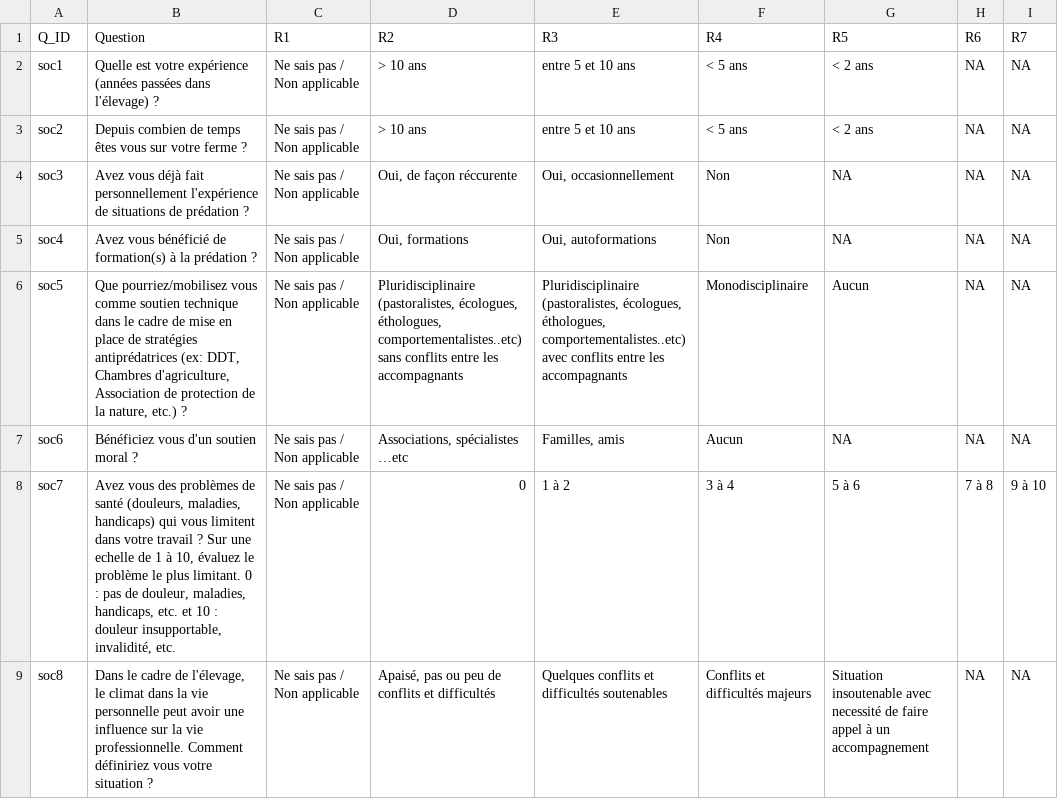
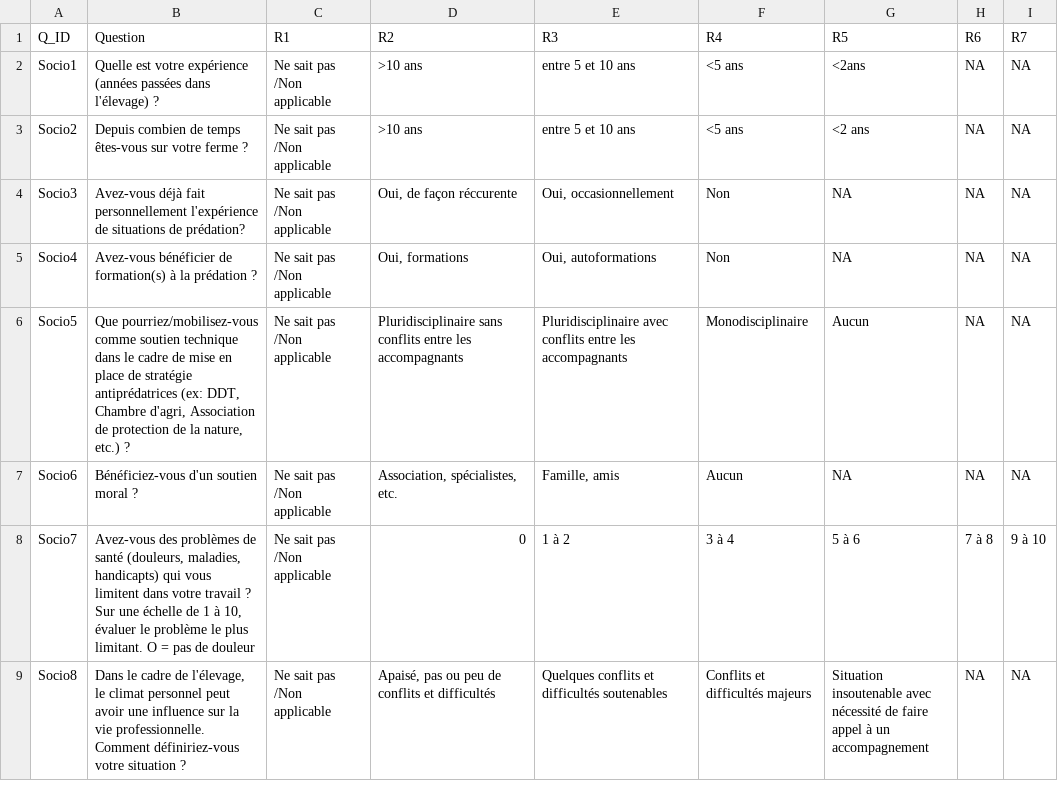
Before and after one commit to ZAurele/GMHL, a CSV file: data/excels/evaluation_generale/Contexte_Social_General.csv, drawn as a sheet; the diff names each change by its address in the sheet, - before the commit and + after, or states it on an @@ line.

```diff
--- a/data/excels/evaluation_generale/Contexte_Social_General.csv
+++ b/data/excels/evaluation_generale/Contexte_Social_General.csv
-A2 (Q_ID): soc1
+A2 (Q_ID): Socio1
-C2:C9 (R1): Ne sais pas / Non applicable
+C2:C9 (R1): Ne sait pas /Non applicable
-D2:D3 (R2): > 10 ans
+D2:D3 (R2): >10 ans
-F2:F3 (R4): < 5 ans
+F2:F3 (R4): <5 ans
-G2 (R5): < 2 ans
+G2 (R5): <2ans
-A3 (Q_ID): soc2
+A3 (Q_ID): Socio2
-B3 (Question): …de temps êtes vous sur votre…
+B3 (Question): …de temps êtes-vous sur votre…
-G3 (R5): < 2 ans
+G3 (R5): <2 ans
-A4 (Q_ID): soc3
+A4 (Q_ID): Socio3
-B4 (Question): Avez vous déjà fait personnellement l'expérience de situations de prédation ?
+B4 (Question): Avez-vous déjà fait personnellement l'expérience de situations de prédation?
-A5 (Q_ID): soc4
+A5 (Q_ID): Socio4
-B5 (Question): Avez vous bénéficié de formation(s)…
+B5 (Question): Avez-vous bénéficier de formation(s)…
-A6 (Q_ID): soc5
+A6 (Q_ID): Socio5
-B6 (Question): Que pourriez/mobilisez vous comme soutien technique dans le cadre de mise en place de stratégies antiprédatrices (ex: DDT, Chambres d'agriculture, Association de…
+B6 (Question): Que pourriez/mobilisez-vous comme soutien technique dans le cadre de mise en place de stratégie antiprédatrices (ex: DDT, Chambre d'agri, Association de…
-D6 (R2): Pluridisciplinaire (pastoralistes, écologues, éthologues, comportementalistes..etc) sans conflits…
+D6 (R2): Pluridisciplinaire sans conflits…
-E6 (R3): Pluridisciplinaire (pastoralistes, écologues, éthologues, comportementalistes..etc) avec conflits…
+E6 (R3): Pluridisciplinaire avec conflits…
-A7 (Q_ID): soc6
+A7 (Q_ID): Socio6
-B7 (Question): Bénéficiez vous d'un soutien moral ?
+B7 (Question): Bénéficiez-vous d'un soutien moral ?
-D7 (R2): Associations, spécialistes …etc
+D7 (R2): Association, spécialistes, etc.
-E7 (R3): Familles, amis
+E7 (R3): Famille, amis
-A8 (Q_ID): soc7
+A8 (Q_ID): Socio7
-B8 (Question): Avez vous des problèmes de santé (douleurs, maladies, handicaps) qui vous limitent dans votre travail ? Sur une echelle de 1 à 10, évaluez le problème le plus limitant. 0 : pas de douleur, maladies, handicaps, etc. et 10 : douleur insupportable, invalidité, etc.
+B8 (Question): Avez-vous des problèmes de santé (douleurs, maladies, handicapts) qui vous limitent dans votre travail ? Sur une échelle de 1 à 10, évaluer le problème le plus limitant. O = pas de douleur
-A9 (Q_ID): soc8
+A9 (Q_ID): Socio8
-B9 (Question): …le climat dans la vie personnelle peut avoir une influence sur la vie professionnelle. Comment définiriez vous votre situation…
+B9 (Question): …le climat personnel peut avoir une influence sur la vie professionnelle. Comment définiriez-vous votre situation…
-G9 (R5): …insoutenable avec necessité de faire…
+G9 (R5): …insoutenable avec nécessité de faire…
```
Also changed, not shown: data/excels/evaluation_generale/Elevage_Pasto_General.csv, data/excels/evaluation_generale/Environnement_Biologie_General.csv, 6 other files.
